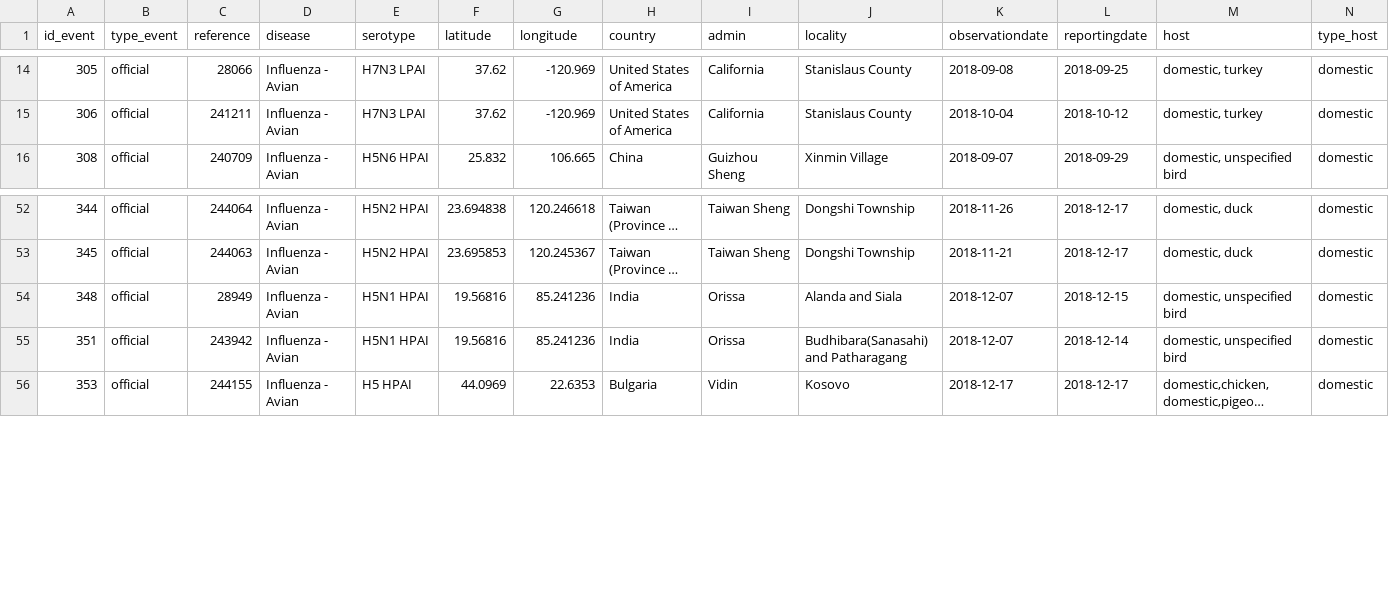
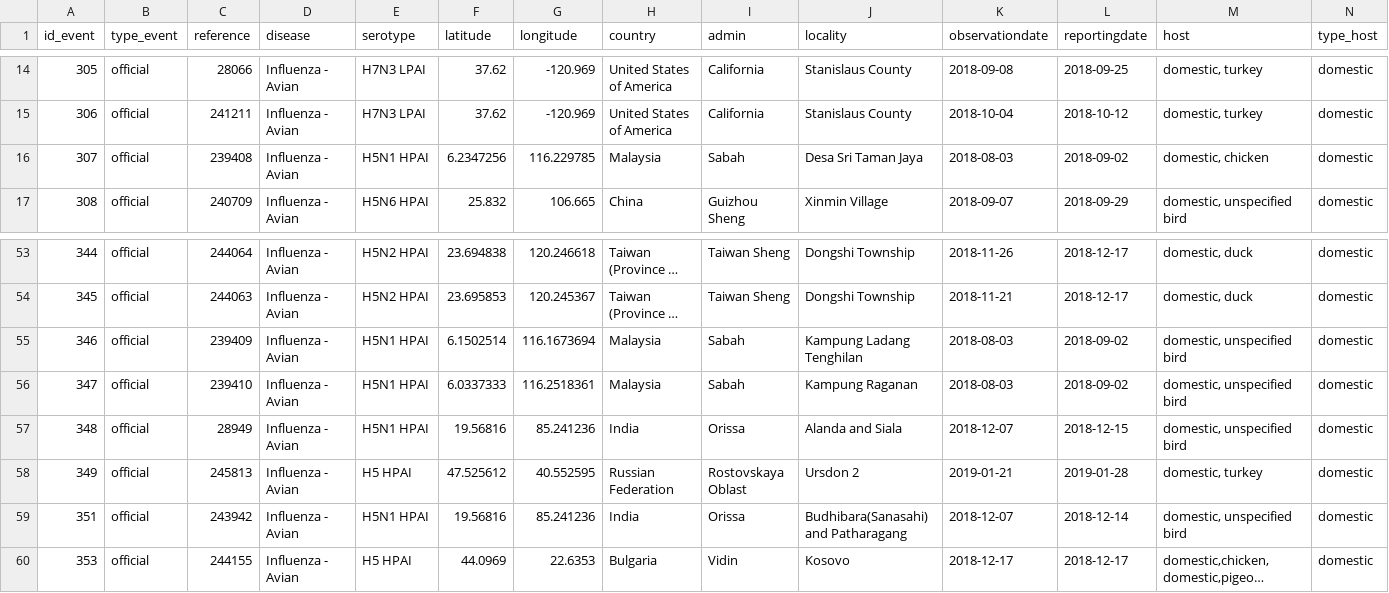
Before and after one commit to SarahVal/EBS-network, a CSV file: dataverse/padiweb_events.csv, drawn as a sheet; only a part is shown, gaps mark what is left out; long unchanged cells end in …; rows hold the shown columns only; the diff names each change by its address in the sheet, - before the commit and + after, or states it on an @@ line.

```diff
--- a/dataverse/padiweb_events.csv
+++ b/dataverse/padiweb_events.csv
+row 16: 307 | official | 239408 | Influenza - Avian | H5N1 HPAI | 6.2347256 | 116.229785 | Malaysia | Sabah | Desa Sri Taman Jaya | 2018-08-03 | 2018-09-02 | domestic, chicken | domestic
+row 55: 346 | official | 239409 | Influenza - Avian | H5N1 HPAI | 6.1502514 | 116.1673694 | Malaysia | Sabah | Kampung Ladang Tenghilan | 2018-08-03 | 2018-09-02 | domestic, unspecified bird | domestic
+row 56: 347 | official | 239410 | Influenza - Avian | H5N1 HPAI | 6.0337333 | 116.2518361 | Malaysia | Sabah | Kampung Raganan | 2018-08-03 | 2018-09-02 | domestic, unspecified bird | domestic
+row 58: 349 | official | 245813 | Influenza - Avian | H5 HPAI | 47.525612 | 40.552595 | Russian Federation | Rostovskaya Oblast | Ursdon 2 | 2019-01-21 | 2019-01-28 | domestic, turkey | domestic
```
Also changed, not shown: dataverse/padiweb_paths.csv, dataverse/padiweb_paths_events.csv, 50 other files.
